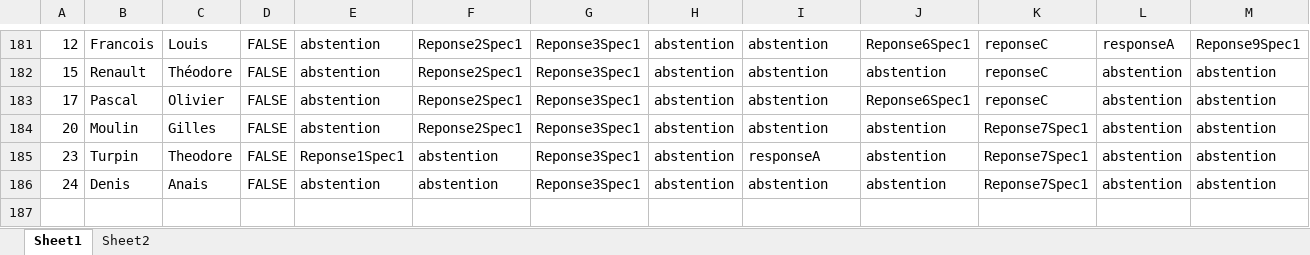
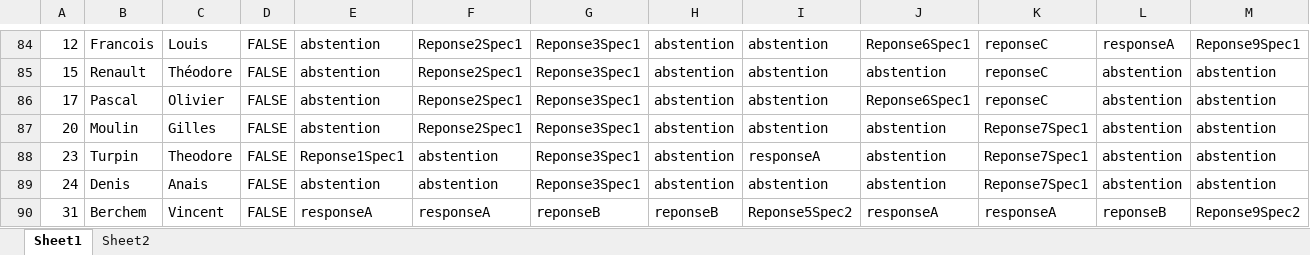
Before and after one commit to rkabimbi/evscape_flask_ok, an Excel workbook: resultatsEvscape.xlsx, sheet Sheet1, drawn as a sheet; only a part is shown, gaps mark what is left out; values as stored, in another font and other column widths than the file's, no borders; rows hold the shown columns only; the diff covers the shown part only; the diff names each change by its address in the sheet, - before the commit and + after, or states it on an @@ line.

```diff
--- a/resultatsEvscape.xlsx (sheet Sheet1)
+++ b/resultatsEvscape.xlsx (sheet Sheet1)
+row 90: 31 | Berchem | Vincent | FALSE | responseA | responseA | reponseB | reponseB | Reponse5Spec2 | responseA | responseA | reponseB | Reponse9Spec2
```
Also changed, not shown: 97 removed rows elsewhere in this sheet, sheet Sheet2, 5 other files.
